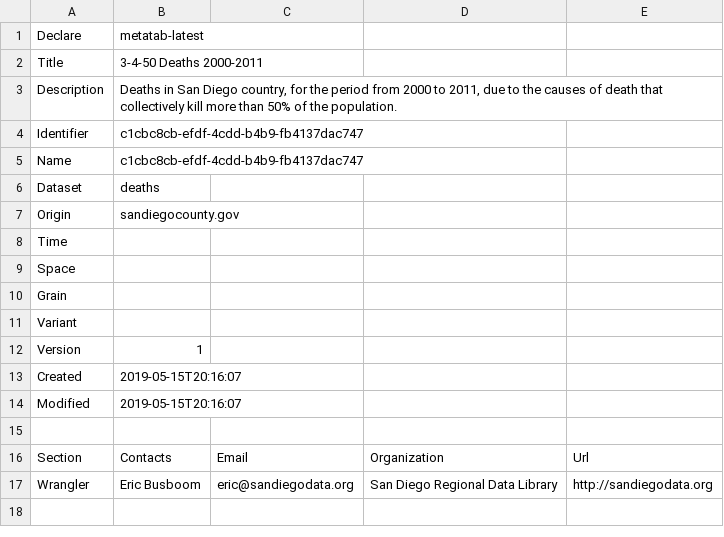
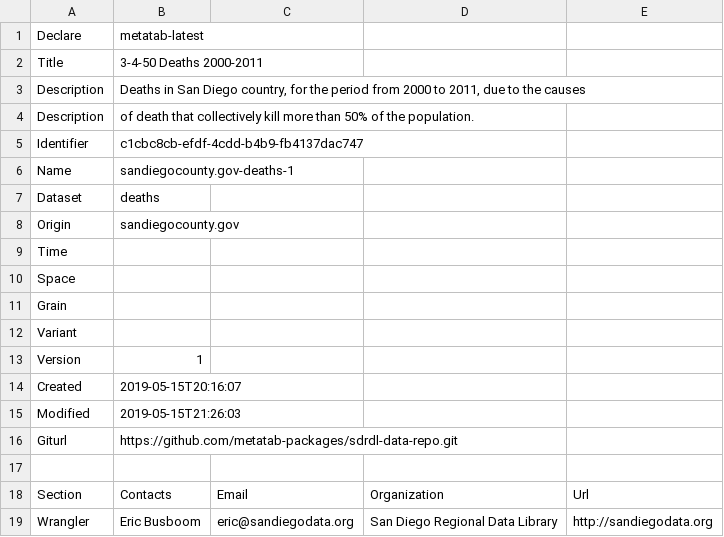
Before and after one commit to metatab-packages/sdrdl-data-repo, a CSV file: packages/3-4-50-deaths-2000-2011/metadata.csv, drawn as a sheet; only a part is shown; the shorter side is filled out with more unchanged rows.

```diff
--- a/packages/3-4-50-deaths-2000-2011/metadata.csv
+++ b/packages/3-4-50-deaths-2000-2011/metadata.csv
@@ -2,5 +2,6 @@ Declare,metatab-latest
 Title,3-4-50 Deaths 2000-2011
-Description,"Deaths in San Diego country, for the period from 2000 to 2011, due to the causes of death that collectively kill more than 50% of the population."
+Description,"Deaths in San Diego country, for the period from 2000 to 2011, due to the causes"
+Description,of death that collectively kill more than 50% of the population.
 Identifier,c1cbc8cb-efdf-4cdd-b4b9-fb4137dac747
-Name,c1cbc8cb-efdf-4cdd-b4b9-fb4137dac747
+Name,sandiegocounty.gov-deaths-1
 Dataset,deaths
@@ -13,3 +14,4 @@ Version,1
 Created,2019-05-15T20:16:07
-Modified,2019-05-15T20:16:07
+Modified,2019-05-15T21:26:03
+Giturl,https://github.com/metatab-packages/sdrdl-data-repo.git
 ""
```
Also changed, not shown: packages/canyon-existing-conditions-maps/metadata.csv, packages/crime-incidents-casnd-7ba4-extract/metadata.csv, 17 other files.
